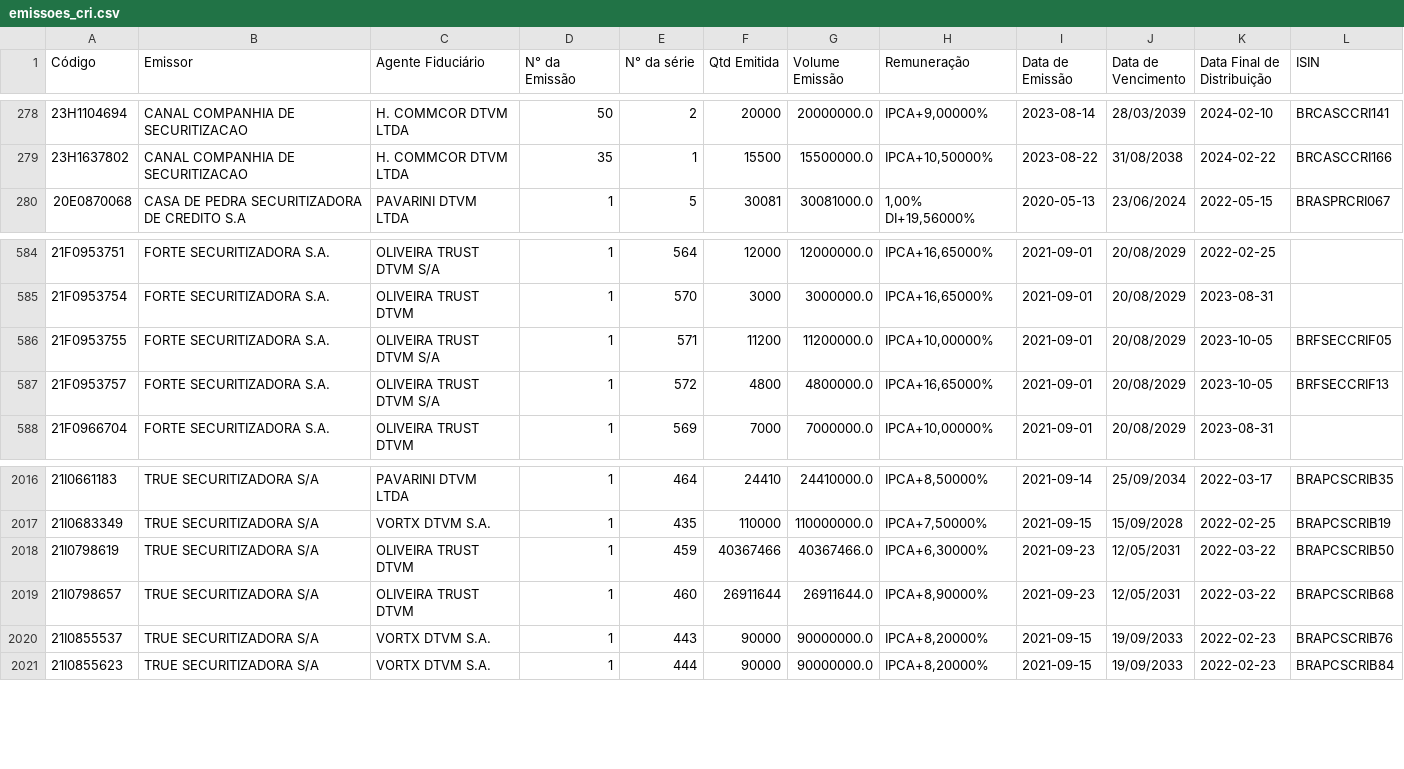
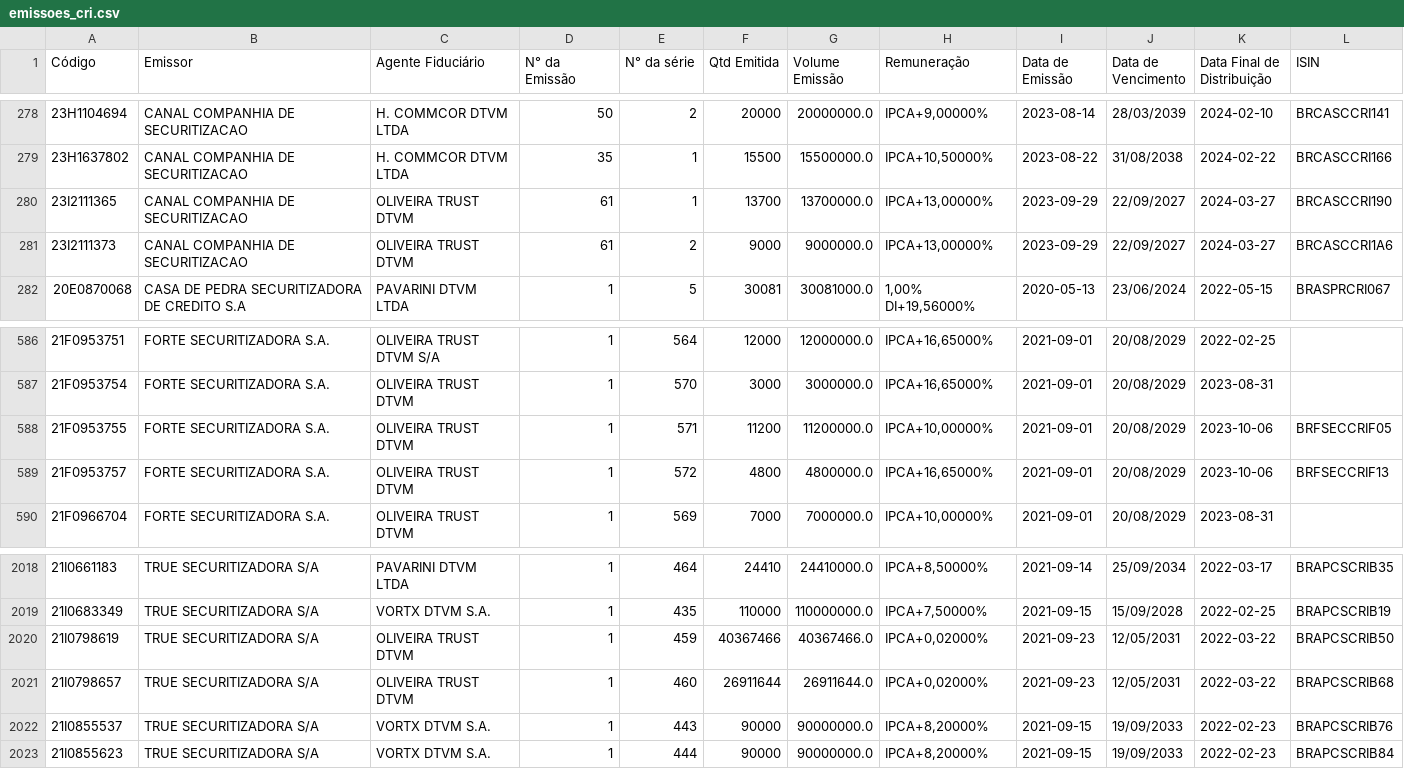
Before and after one commit to moderfla/scraper_cri_cetip, a CSV file: emissoes_cri.csv, drawn as a sheet; only a part is shown, gaps mark what is left out.

```diff
--- a/emissoes_cri.csv
+++ b/emissoes_cri.csv
@@ -279,2 +279,4 @@ Código,Emissor,Agente Fiduciário,N° da Emissão,N° da série,Qtd Emitida,Vol
 23H1637802,CANAL COMPANHIA DE SECURITIZACAO,H. COMMCOR DTVM LTDA,35,1,15500,15500000.0,"IPCA+10,50000%",2023-08-22,31/08/2038,2024-02-22,BRCASCCRI166
+23I2111365,CANAL COMPANHIA DE SECURITIZACAO,OLIVEIRA TRUST DTVM,61,1,13700,13700000.0,"IPCA+13,00000%",2023-09-29,22/09/2027,2024-03-27,BRCASCCRI190
+23I2111373,CANAL COMPANHIA DE SECURITIZACAO,OLIVEIRA TRUST DTVM,61,2,9000,9000000.0,"IPCA+13,00000%",2023-09-29,22/09/2027,2024-03-27,BRCASCCRI1A6
 20E0870068,CASA DE PEDRA SECURITIZADORA DE CREDITO S.A,PAVARINI DTVM LTDA,1,5,30081,30081000.0,"1,00%  DI+19,56000%",2020-05-13,23/06/2024,2022-05-15,BRASPRCRI067
@@ -585,4 +587,4 @@ Código,Emissor,Agente Fiduciário,N° da Emissão,N° da série,Qtd Emitida,Vol
 21F0953754,FORTE SECURITIZADORA S.A.,OLIVEIRA TRUST DTVM,1,570,3000,3000000.0,"IPCA+16,65000%",2021-09-01,20/08/2029,2023-08-31,
-21F0953755,FORTE SECURITIZADORA S.A.,OLIVEIRA TRUST DTVM S/A,1,571,11200,11200000.0,"IPCA+10,00000%",2021-09-01,20/08/2029,2023-10-05,BRFSECCRIF05
-21F0953757,FORTE SECURITIZADORA S.A.,OLIVEIRA TRUST DTVM S/A,1,572,4800,4800000.0,"IPCA+16,65000%",2021-09-01,20/08/2029,2023-10-05,BRFSECCRIF13
+21F0953755,FORTE SECURITIZADORA S.A.,OLIVEIRA TRUST DTVM,1,571,11200,11200000.0,"IPCA+10,00000%",2021-09-01,20/08/2029,2023-10-06,BRFSECCRIF05
+21F0953757,FORTE SECURITIZADORA S.A.,OLIVEIRA TRUST DTVM,1,572,4800,4800000.0,"IPCA+16,65000%",2021-09-01,20/08/2029,2023-10-06,BRFSECCRIF13
 21F0966704,FORTE SECURITIZADORA S.A.,OLIVEIRA TRUST DTVM,1,569,7000,7000000.0,"IPCA+10,00000%",2021-09-01,20/08/2029,2023-08-31,
@@ -2017,4 +2019,4 @@ Código,Emissor,Agente Fiduciário,N° da Emissão,N° da série,Qtd Emitida,Vol
 21I0683349,TRUE  SECURITIZADORA S/A,VORTX DTVM S.A.,1,435,110000,110000000.0,"IPCA+7,50000%",2021-09-15,15/09/2028,2022-02-25,BRAPCSCRIB19
-21I0798619,TRUE  SECURITIZADORA S/A,OLIVEIRA TRUST DTVM,1,459,40367466,40367466.0,"IPCA+6,30000%",2021-09-23,12/05/2031,2022-03-22,BRAPCSCRIB50
-21I0798657,TRUE  SECURITIZADORA S/A,OLIVEIRA TRUST DTVM,1,460,26911644,26911644.0,"IPCA+8,90000%",2021-09-23,12/05/2031,2022-03-22,BRAPCSCRIB68
+21I0798619,TRUE  SECURITIZADORA S/A,OLIVEIRA TRUST DTVM,1,459,40367466,40367466.0,"IPCA+0,02000%",2021-09-23,12/05/2031,2022-03-22,BRAPCSCRIB50
+21I0798657,TRUE  SECURITIZADORA S/A,OLIVEIRA TRUST DTVM,1,460,26911644,26911644.0,"IPCA+0,02000%",2021-09-23,12/05/2031,2022-03-22,BRAPCSCRIB68
 21I0855537,TRUE  SECURITIZADORA S/A,VORTX DTVM S.A.,1,443,90000,90000000.0,"IPCA+8,20000%",2021-09-15,19/09/2033,2022-02-23,BRAPCSCRIB76
```
Also changed, not shown: 1 other file.
